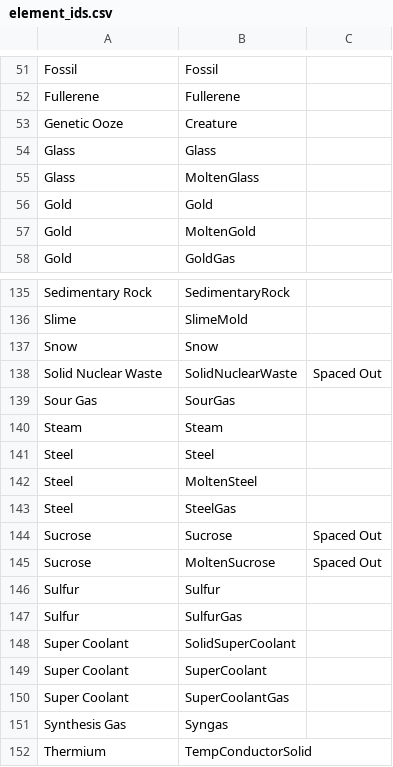
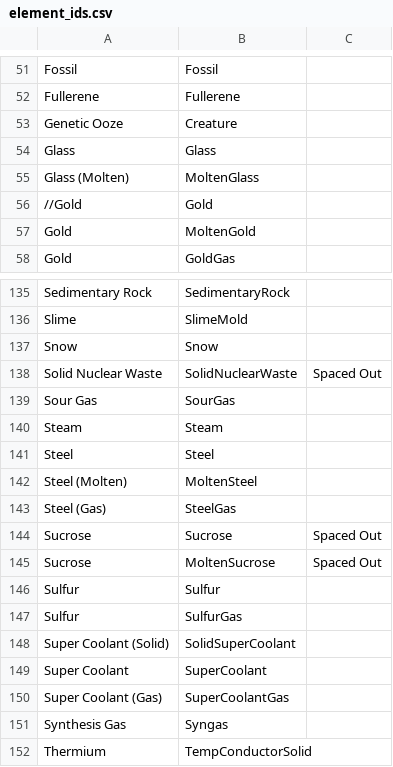
Before and after one commit to lud/blue, a CSV file: priv/data/element_ids.csv, drawn as a sheet; only a part is shown, gaps mark what is left out.

```diff
--- a/priv/data/element_ids.csv
+++ b/priv/data/element_ids.csv
@@ -54,4 +54,4 @@ Genetic Ooze,Creature,
 Glass,Glass,
-Glass,MoltenGlass,
-Gold,Gold,
+Glass (Molten),MoltenGlass,
+//Gold,Gold,
 Gold,MoltenGold,
@@ -141,4 +141,4 @@ Steam,Steam,
 Steel,Steel,
-Steel,MoltenSteel,
-Steel,SteelGas,
+Steel (Molten),MoltenSteel,
+Steel (Gas),SteelGas,
 Sucrose,Sucrose,Spaced Out
@@ -147,5 +147,5 @@ Sulfur,Sulfur,
 Sulfur,SulfurGas,
-Super Coolant,SolidSuperCoolant,
+Super Coolant (Solid),SolidSuperCoolant,
 Super Coolant,SuperCoolant,
-Super Coolant,SuperCoolantGas,
+Super Coolant (Gas),SuperCoolantGas,
 Synthesis Gas,Syngas,
```
Also changed, not shown: 4 other files.
